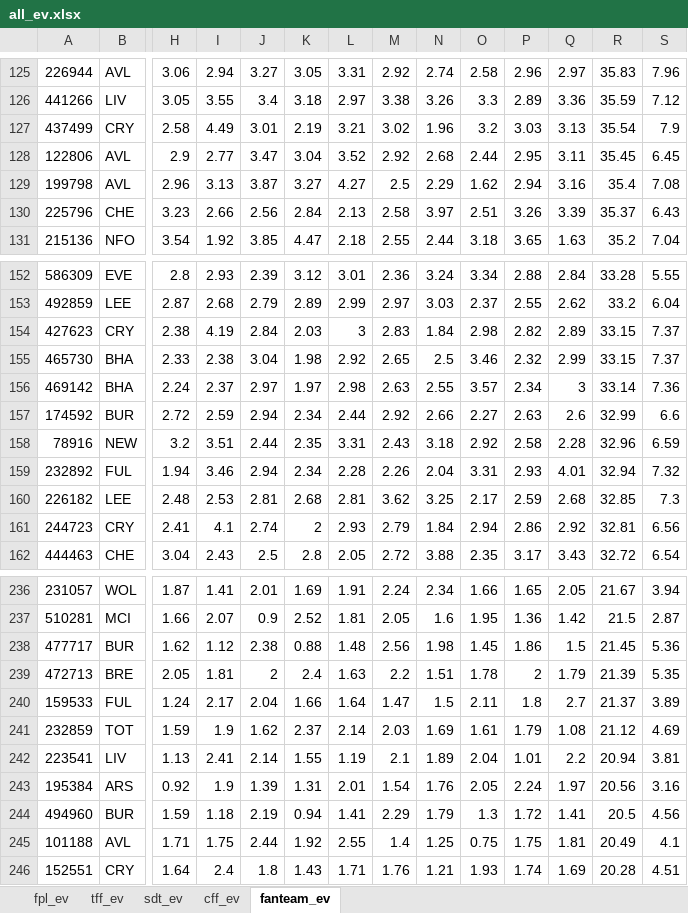
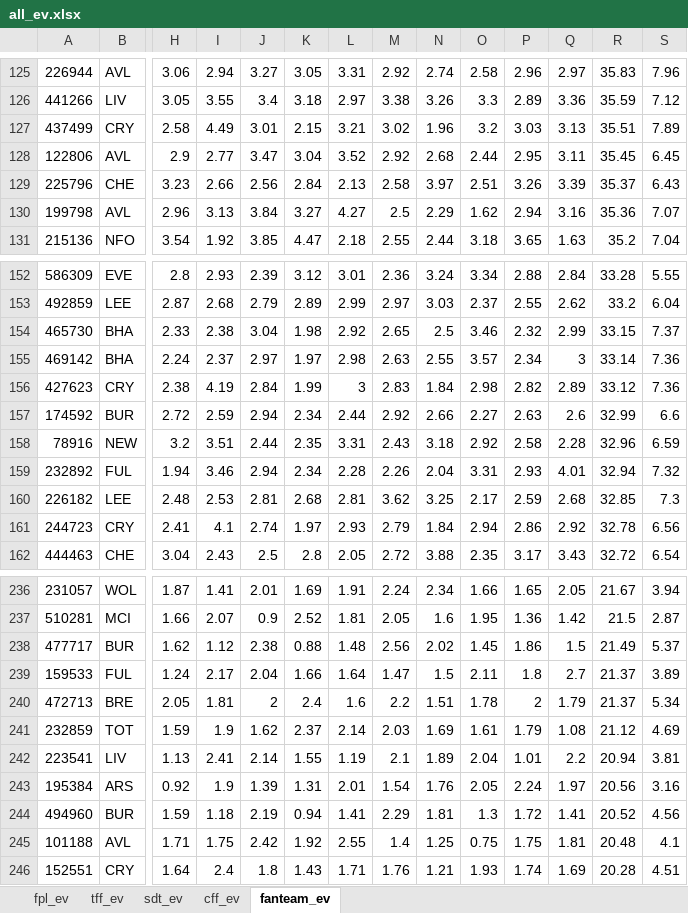
Before and after one commit to SamTroy/multi_ff_opt, an Excel workbook: output/all_ev.xlsx, sheet fanteam_ev, drawn as a sheet; only a part is shown, gaps mark what is left out; values as stored, in another font and other column widths than the file's, no borders; removed rows and columns are numbered as before the commit, all else as after; rows hold the shown columns only; the diff covers the shown part only; the diff names each change by its address in the sheet, - before the commit and + after, or states it on an @@ line.

```diff
--- a/output/all_ev.xlsx (sheet fanteam_ev)
+++ b/output/all_ev.xlsx (sheet fanteam_ev)
-K127: 2.19
+K127: 2.15
-R127: 35.54
+R127: 35.51
-S127: 7.9
+S127: 7.89
-row 129: 199798 | AVL | 2.96 | 3.13 | 3.87 | 3.27 | 4.27 | 2.5 | 2.29 | 1.62 | 2.94 | 3.16 | 35.4 | 7.08
+row 130: 199798 | AVL | 2.96 | 3.13 | 3.84 | 3.27 | 4.27 | 2.5 | 2.29 | 1.62 | 2.94 | 3.16 | 35.36 | 7.07
-row 154: 427623 | CRY | 2.38 | 4.19 | 2.84 | 2.03 | 3 | 2.83 | 1.84 | 2.98 | 2.82 | 2.89 | 33.15 | 7.37
+row 156: 427623 | CRY | 2.38 | 4.19 | 2.84 | 1.99 | 3 | 2.83 | 1.84 | 2.98 | 2.82 | 2.89 | 33.12 | 7.36
-K161: 2
+K161: 1.97
-R161: 32.81
+R161: 32.78
-N238: 1.98
+N238: 2.02
-R238: 21.45
+R238: 21.49
-S238: 5.36
+S238: 5.37
-row 239: 472713 | BRE | 2.05 | 1.81 | 2 | 2.4 | 1.63 | 2.2 | 1.51 | 1.78 | 2 | 1.79 | 21.39 | 5.35
+row 240: 472713 | BRE | 2.05 | 1.81 | 2 | 2.4 | 1.6 | 2.2 | 1.51 | 1.78 | 2 | 1.79 | 21.37 | 5.34
-N244: 1.79
+N244: 1.81
-R244: 20.5
+R244: 20.52
-J245: 2.44
+J245: 2.42
-R245: 20.49
+R245: 20.48
```
Also changed, not shown: 3 added rows, 3 removed rows and 80 edited cells elsewhere in this sheet, sheet tff_ev, sheet fpl_ev, sheet cff_ev, sheet sdt_ev, 6 other files.
